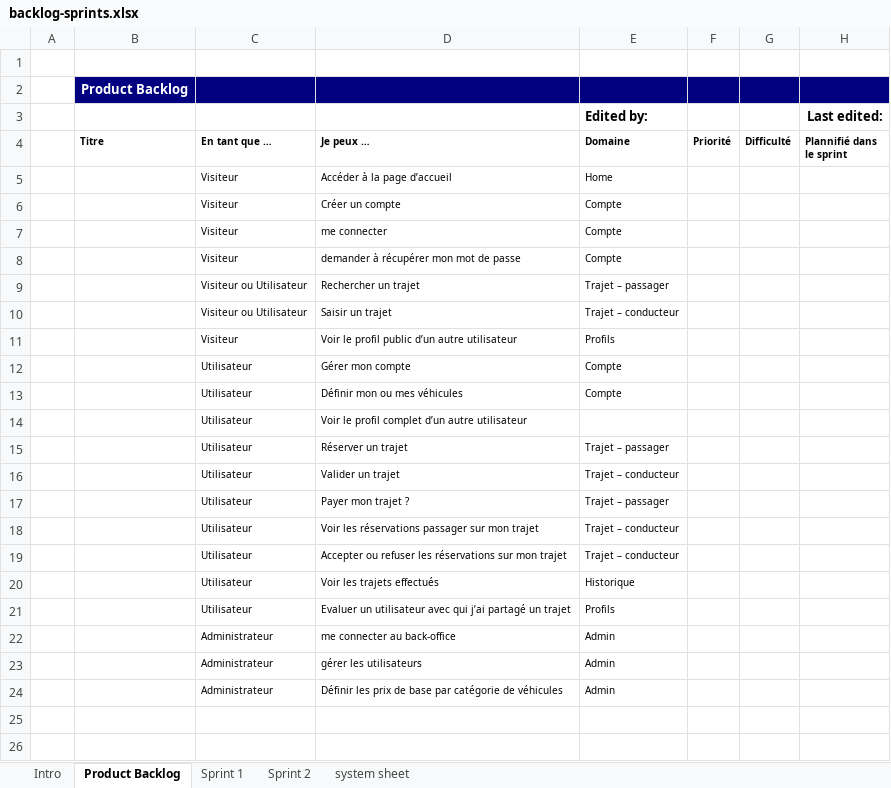
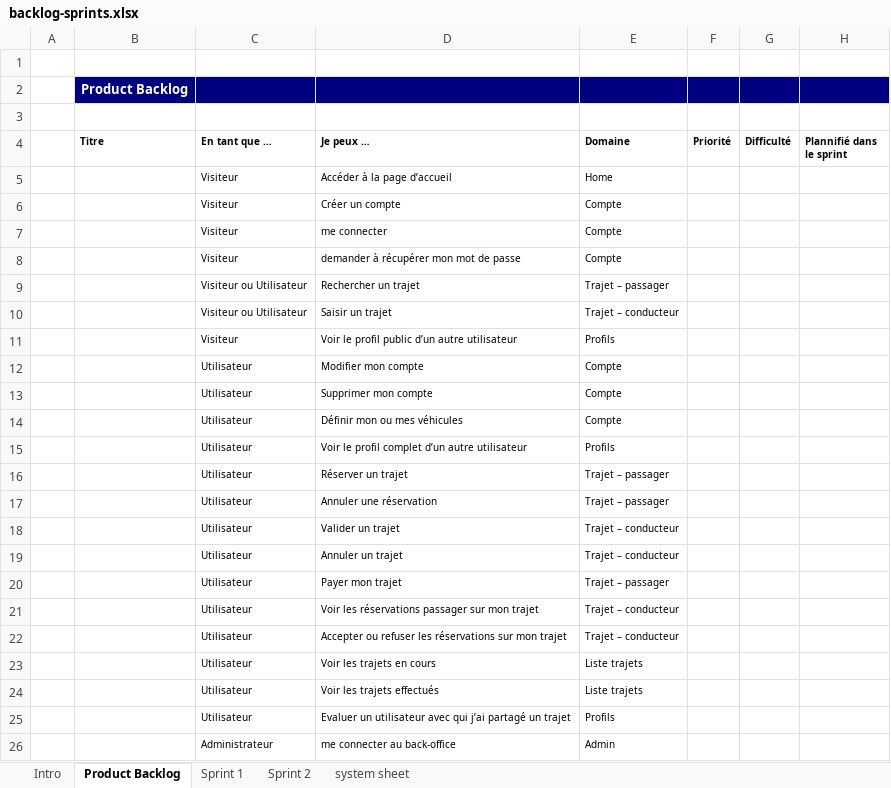
Before and after one commit to FranckDemeyer/projet_stage_cdi_java_documents, an Excel workbook: backlog-sprints.xlsx, sheet Product Backlog, drawn as a sheet; only a part is shown; the shorter side is filled out with more unchanged rows; values as stored, in another font and other column widths than the file's, no borders; charts and pictures not drawn; addresses are those after the commit; the diff names each change by its address in the sheet, - before the commit and + after, or states it on an @@ line.

```diff
--- a/backlog-sprints.xlsx (sheet Product Backlog)
+++ b/backlog-sprints.xlsx (sheet Product Backlog)
-row 3:  |  |  |  | Edited by: |  |  | Last edited:
+row 3: (empty)
+row 12:  |  | Utilisateur | Modifier mon compte | Compte
-D13 (Je peux …): Gérer mon compte
+D13 (Je peux …): Supprimer mon compte
-E15 (Domaine): (empty)
+E15 (Domaine): Profils
+row 17:  |  | Utilisateur | Annuler une réservation | Trajet – passager
+row 19:  |  | Utilisateur | Annuler un trajet | Trajet – conducteur
-D20 (Je peux …): Payer mon trajet ?
+D20 (Je peux …): Payer mon trajet
+row 23:  |  | Utilisateur | Voir les trajets en cours | Liste trajets
-E24 (Domaine): Historique
+E24 (Domaine): Liste trajets
```
Also changed, not shown: charts or pictures, 5 other files.
